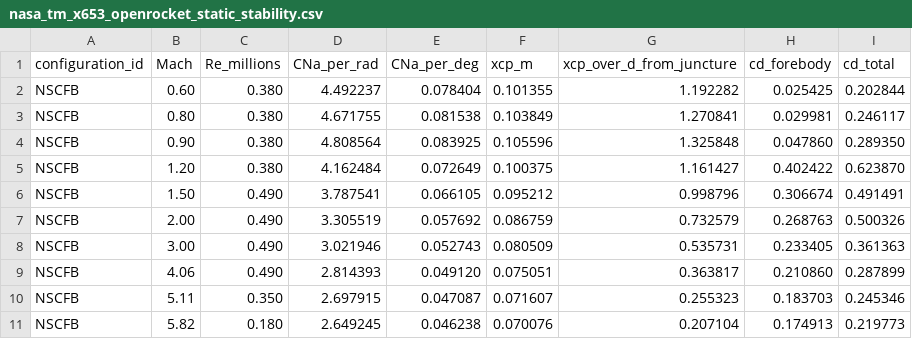
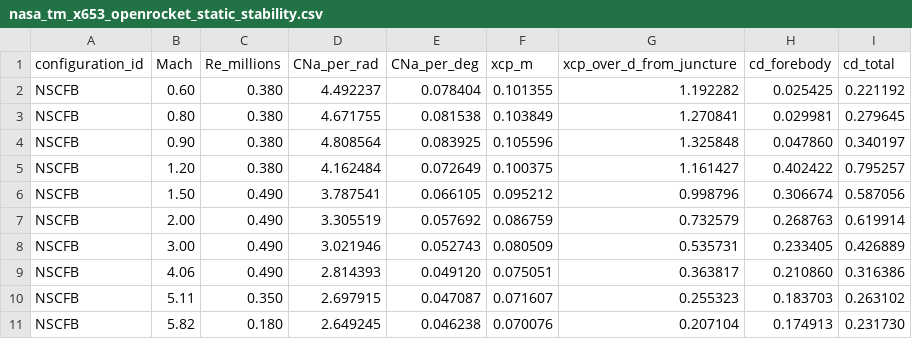
Before and after one commit to AidanSYu/openrocketsupersonic, a CSV file: paper/data/csv/nasa_tm_x653_openrocket_static_stability.csv, drawn as a sheet.

```diff
--- a/paper/data/csv/nasa_tm_x653_openrocket_static_stability.csv
+++ b/paper/data/csv/nasa_tm_x653_openrocket_static_stability.csv
@@ -1,11 +1,11 @@
 configuration_id,Mach,Re_millions,CNa_per_rad,CNa_per_deg,xcp_m,xcp_over_d_from_juncture,cd_forebody,cd_total
-NSCFB,0.60,0.380,4.492237,0.078404,0.101355,1.192282,0.025425,0.202844
-NSCFB,0.80,0.380,4.671755,0.081538,0.103849,1.270841,0.029981,0.246117
-NSCFB,0.90,0.380,4.808564,0.083925,0.105596,1.325848,0.047860,0.289350
-NSCFB,1.20,0.380,4.162484,0.072649,0.100375,1.161427,0.402422,0.623870
-NSCFB,1.50,0.490,3.787541,0.066105,0.095212,0.998796,0.306674,0.491491
-NSCFB,2.00,0.490,3.305519,0.057692,0.086759,0.732579,0.268763,0.500326
-NSCFB,3.00,0.490,3.021946,0.052743,0.080509,0.535731,0.233405,0.361363
-NSCFB,4.06,0.490,2.814393,0.049120,0.075051,0.363817,0.210860,0.287899
-NSCFB,5.11,0.350,2.697915,0.047087,0.071607,0.255323,0.183703,0.245346
-NSCFB,5.82,0.180,2.649245,0.046238,0.070076,0.207104,0.174913,0.219773
+NSCFB,0.60,0.380,4.492237,0.078404,0.101355,1.192282,0.025425,0.221192
+NSCFB,0.80,0.380,4.671755,0.081538,0.103849,1.270841,0.029981,0.279645
+NSCFB,0.90,0.380,4.808564,0.083925,0.105596,1.325848,0.047860,0.340197
+NSCFB,1.20,0.380,4.162484,0.072649,0.100375,1.161427,0.402422,0.795257
+NSCFB,1.50,0.490,3.787541,0.066105,0.095212,0.998796,0.306674,0.587056
+NSCFB,2.00,0.490,3.305519,0.057692,0.086759,0.732579,0.268763,0.619914
+NSCFB,3.00,0.490,3.021946,0.052743,0.080509,0.535731,0.233405,0.426889
+NSCFB,4.06,0.490,2.814393,0.049120,0.075051,0.363817,0.210860,0.316386
+NSCFB,5.11,0.350,2.697915,0.047087,0.071607,0.255323,0.183703,0.263102
+NSCFB,5.82,0.180,2.649245,0.046238,0.070076,0.207104,0.174913,0.231730
```
Also changed, not shown: paper/data/csv/naca_tn_3393_openrocket_base.csv, 51 other files.
